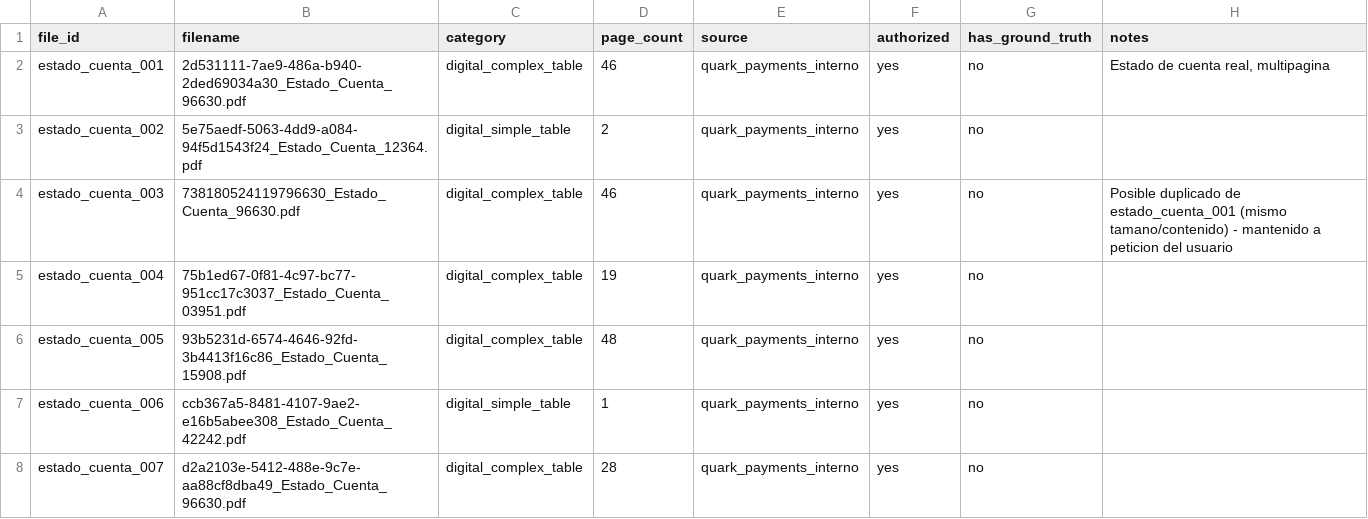
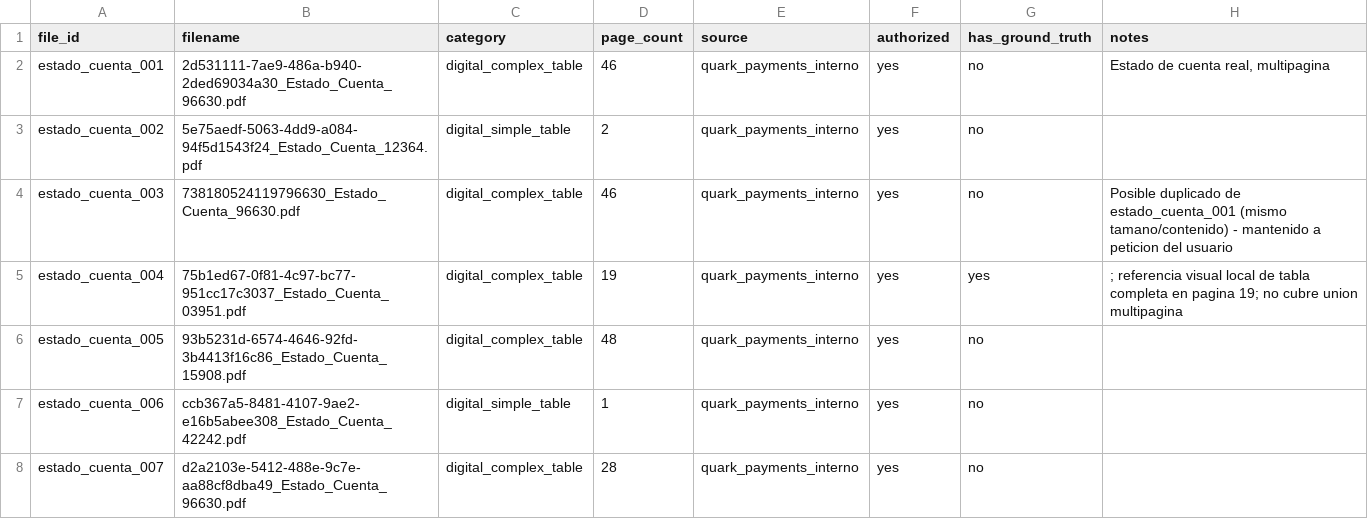
Before and after one commit to leoCryptoMillions/pdf_converter, a CSV file: benchmarks/corpus_manifest.csv, drawn as a sheet; only a part is shown; the diff covers the shown part only.

```diff
--- a/benchmarks/corpus_manifest.csv
+++ b/benchmarks/corpus_manifest.csv
@@ -4,3 +4,3 @@ estado_cuenta_002,5e75aedf-5063-4dd9-a084-94f5d1543f24_Estado_Cuenta_12364.pdf,d
 estado_cuenta_003,738180524119796630_Estado_Cuenta_96630.pdf,digital_complex_table,46,quark_payments_interno,yes,no,"Posible duplicado de estado_cuenta_001 (mismo tamano/contenido) - mantenido a peticion del usuario"
-estado_cuenta_004,75b1ed67-0f81-4c97-bc77-951cc17c3037_Estado_Cuenta_03951.pdf,digital_complex_table,19,quark_payments_interno,yes,no,""
+estado_cuenta_004,75b1ed67-0f81-4c97-bc77-951cc17c3037_Estado_Cuenta_03951.pdf,digital_complex_table,19,quark_payments_interno,yes,yes,; referencia visual local de tabla completa en pagina 19; no cubre union multipagina
 estado_cuenta_005,93b5231d-6574-4646-92fd-3b4413f16c86_Estado_Cuenta_15908.pdf,digital_complex_table,48,quark_payments_interno,yes,no,""
```
Also changed, not shown: 8 edited cells elsewhere in this file, 29 other files.
